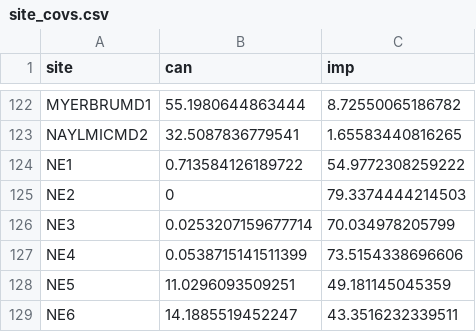
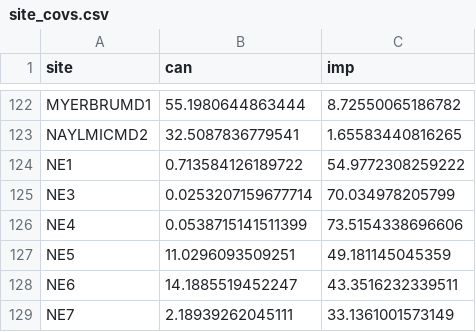
Before and after one commit to bsevansunc/Community_analysis, a CSV file: gdist_data/site_covs.csv, drawn as a sheet; only a part is shown, gaps mark what is left out; the shorter side is filled out with more unchanged rows.

```diff
--- a/gdist_data/site_covs.csv
+++ b/gdist_data/site_covs.csv
@@ -124,3 +124,2 @@
 "NE1",0.713584126189722,54.9772308259222
-"NE2",0,79.3374444214503
 "NE3",0.0253207159677714,70.034978205799
```
Also changed, not shown: 2 other files.
